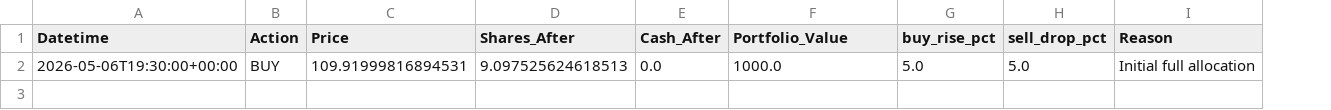
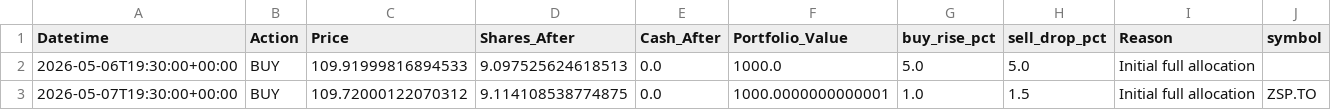
Before and after one commit to phungthien97/autonomous-trade-alerts, a CSV file: state/trades.csv, drawn as a sheet; the diff names each change by its address in the sheet, - before the commit and + after, or states it on an @@ line.

```diff
--- a/state/trades.csv
+++ b/state/trades.csv
+column J (symbol), empty
-C2 (Price): 109.91999816894531
+C2 (Price): 109.91999816894533
+row 3: 2026-05-07T19:30:00+00:00 | BUY | 109.72000122070312 | 9.114108538774875 | 0.0 | 1000.0000000000001 | 1.0 | 1.5 | Initial full allocation | ZSP.TO
```
Also changed, not shown: state/equity.csv, 3 other files.
